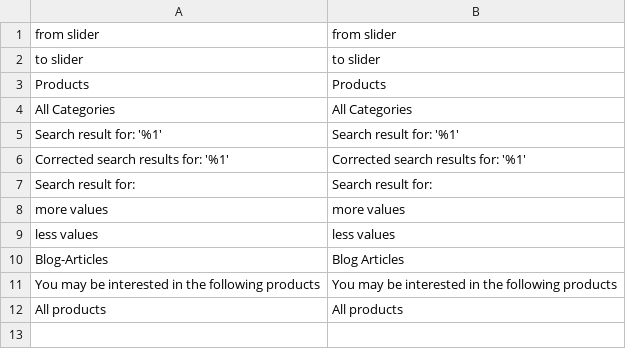
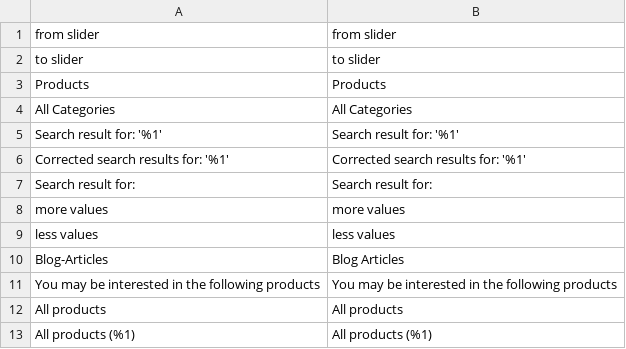
Before and after one commit to boxalino/plugin-magento2, a CSV file: i18n/en_US.csv, drawn as a sheet.

```diff
--- a/i18n/en_US.csv
+++ b/i18n/en_US.csv
@@ -12 +12,2 @@
 "All products","All products"
+"All products (%1)","All products (%1)"
```
Also changed, not shown: i18n/de_CH.csv, i18n/fr_CH.csv, 1 other file.
